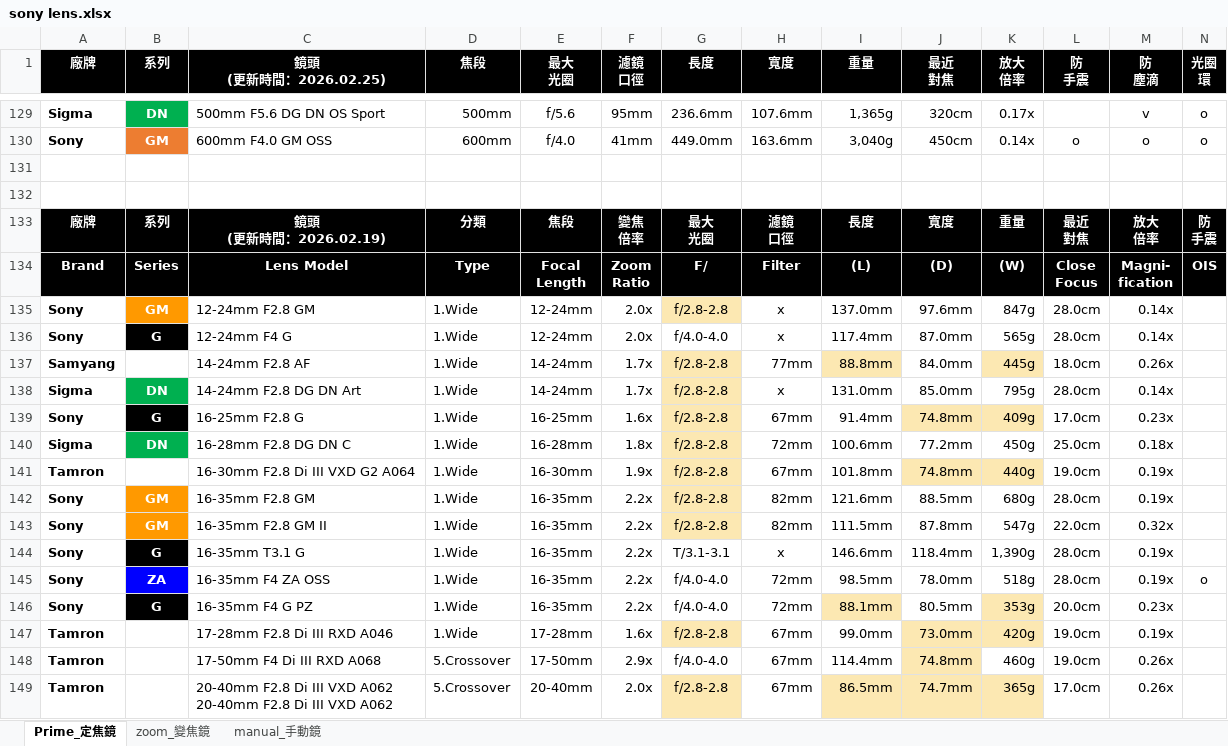
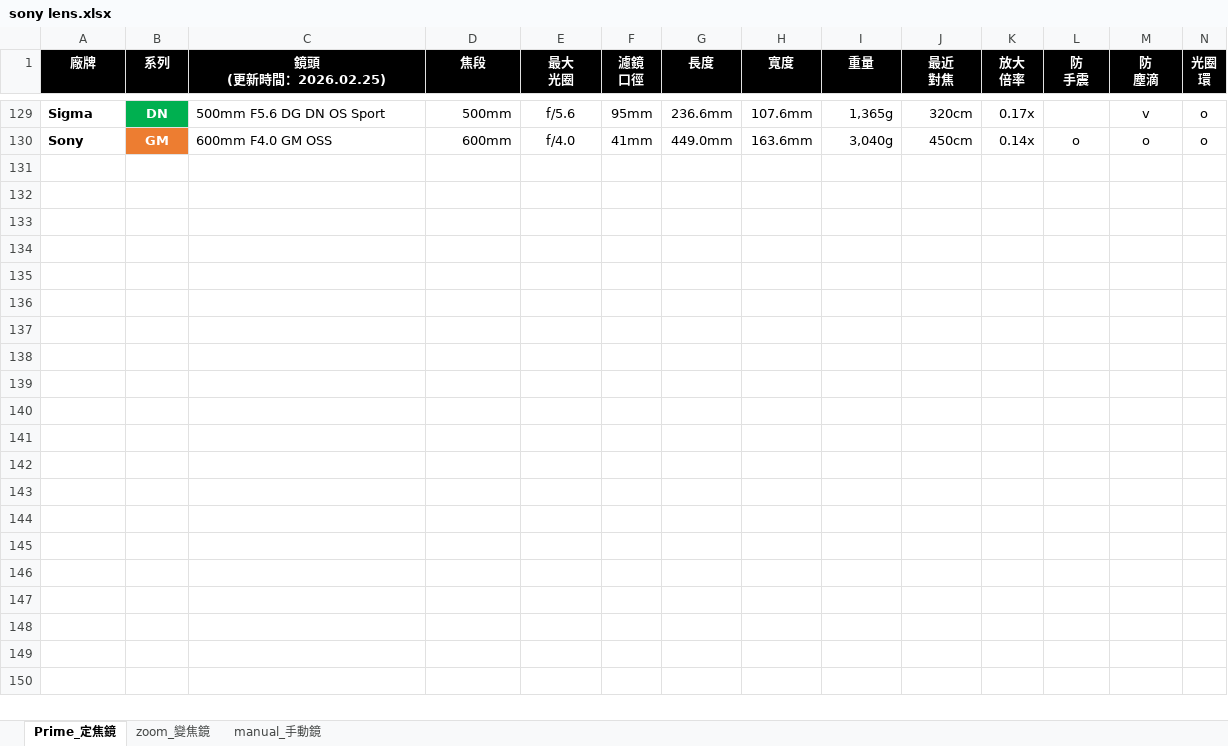
Before and after one commit to eason890725/lenshistory, an Excel workbook: sony lens.xlsx, sheet Prime_定焦鏡, drawn as a sheet; only a part is shown, gaps mark what is left out; values as stored, in another font and other column widths than the file's, no borders; rows hold the shown columns only; ↵ is a line break in a cell; the diff covers the shown part only; the diff names each change by its address in the sheet, - before the commit and + after, or states it on an @@ line.

```diff
--- a/sony lens.xlsx (sheet Prime_定焦鏡)
+++ b/sony lens.xlsx (sheet Prime_定焦鏡)
-row 131: (empty)
-row 132: (empty)
-row 133: 廠牌 | 系列 | 鏡頭 ↵ (更新時間：2026.02.19) | 分類 | 焦段 | 變焦 ↵ 倍率 | 最大 ↵ 光圈 | 濾鏡 ↵ 口徑 | 長度 | 寬度 | 重量 | 最近 ↵ 對焦 | 放大 ↵ 倍率 | 防 ↵ 手震
-row 134: Brand | Series | Lens Model | Type | Focal ↵ Length | Zoom ↵ Ratio | F/ | Filter | (L) | (D) | (W) | Close ↵ Focus | Magni- ↵ fication | OIS
-row 135: Sony | GM | 12-24mm F2.8 GM | 1.Wide | 12-24mm | 2.0x | f/2.8-2.8 | x | 137.0mm | 97.6mm | 847g | 28.0cm | 0.14x
-row 136: Sony | G | 12-24mm F4 G | 1.Wide | 12-24mm | 2.0x | f/4.0-4.0 | x | 117.4mm | 87.0mm | 565g | 28.0cm | 0.14x
-row 137: Samyang |  | 14-24mm F2.8 AF | 1.Wide | 14-24mm | 1.7x | f/2.8-2.8 | 77mm | 88.8mm | 84.0mm | 445g | 18.0cm | 0.26x
-row 138: Sigma | DN | 14-24mm F2.8 DG DN Art | 1.Wide | 14-24mm | 1.7x | f/2.8-2.8 | x | 131.0mm | 85.0mm | 795g | 28.0cm | 0.14x
-row 139: Sony | G | 16-25mm F2.8 G | 1.Wide | 16-25mm | 1.6x | f/2.8-2.8 | 67mm | 91.4mm | 74.8mm | 409g | 17.0cm | 0.23x
-row 140: Sigma | DN | 16-28mm F2.8 DG DN C | 1.Wide | 16-28mm | 1.8x | f/2.8-2.8 | 72mm | 100.6mm | 77.2mm | 450g | 25.0cm | 0.18x
-row 141: Tamron |  | 16-30mm F2.8 Di III VXD G2 A064 | 1.Wide | 16-30mm | 1.9x | f/2.8-2.8 | 67mm | 101.8mm | 74.8mm | 440g | 19.0cm | 0.19x
-row 142: Sony | GM | 16-35mm F2.8 GM | 1.Wide | 16-35mm | 2.2x | f/2.8-2.8 | 82mm | 121.6mm | 88.5mm | 680g | 28.0cm | 0.19x
-row 143: Sony | GM | 16-35mm F2.8 GM II | 1.Wide | 16-35mm | 2.2x | f/2.8-2.8 | 82mm | 111.5mm | 87.8mm | 547g | 22.0cm | 0.32x
-row 144: Sony | G | 16-35mm T3.1 G | 1.Wide | 16-35mm | 2.2x | T/3.1-3.1 | x | 146.6mm | 118.4mm | 1,390g | 28.0cm | 0.19x
-row 145: Sony | ZA | 16-35mm F4 ZA OSS | 1.Wide | 16-35mm | 2.2x | f/4.0-4.0 | 72mm | 98.5mm | 78.0mm | 518g | 28.0cm | 0.19x | o
-row 146: Sony | G | 16-35mm F4 G PZ | 1.Wide | 16-35mm | 2.2x | f/4.0-4.0 | 72mm | 88.1mm | 80.5mm | 353g | 20.0cm | 0.23x
-row 147: Tamron |  | 17-28mm F2.8 Di III RXD A046 | 1.Wide | 17-28mm | 1.6x | f/2.8-2.8 | 67mm | 99.0mm | 73.0mm | 420g | 19.0cm | 0.19x
-row 148: Tamron |  | 17-50mm F4 Di III RXD A068 | 5.Crossover | 17-50mm | 2.9x | f/4.0-4.0 | 67mm | 114.4mm | 74.8mm | 460g | 19.0cm | 0.26x
-row 149: Tamron |  | 20-40mm F2.8 Di III VXD A062 ↵ 20-40mm F2.8 Di III VXD A062 | 5.Crossover | 20-40mm | 2.0x | f/2.8-2.8 | 67mm | 86.5mm | 74.7mm | 365g | 17.0cm | 0.26x
```
Also changed, not shown: 85 removed rows elsewhere in this sheet, 3 other files.
